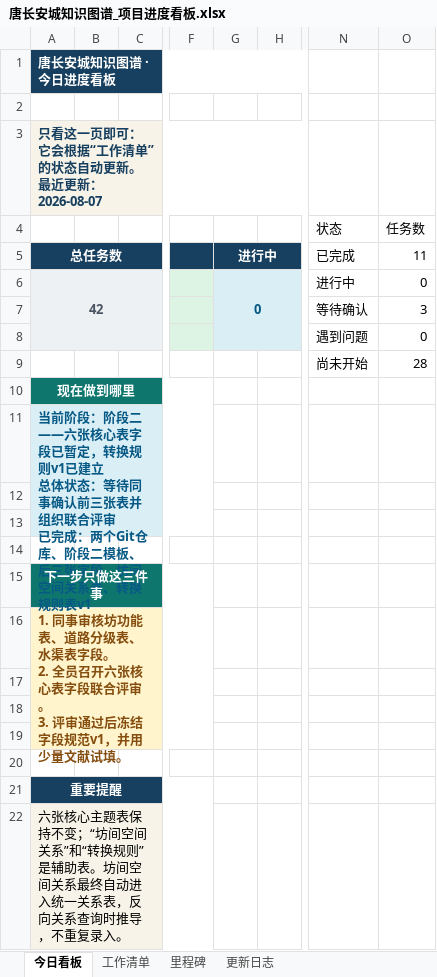
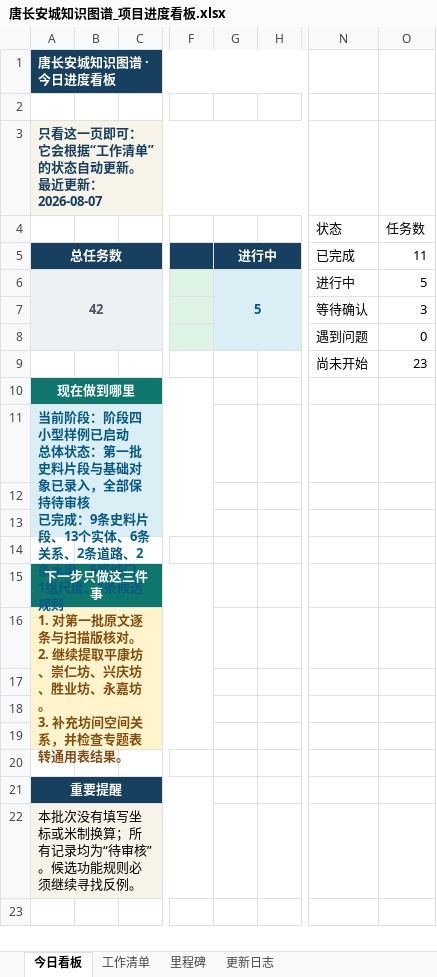
Before and after one commit to RIiiiiii-t/tang-changan-knowledge-graph, an Excel workbook: 00-项目总览/唐长安城知识图谱_项目进度看板.xlsx, sheet 今日看板, drawn as a sheet; only a part is shown, gaps mark what is left out; values as stored, in another font and other column widths than the file's, no borders; charts and pictures not drawn; ↵ is a line break in a cell; the diff names each change by its address in the sheet, - before the commit and + after, or states it on an @@ line.

```diff
--- a/00-项目总览/唐长安城知识图谱_项目进度看板.xlsx (sheet 今日看板)
+++ b/00-项目总览/唐长安城知识图谱_项目进度看板.xlsx (sheet 今日看板)
-G6: 0
+G6: 5
-O6 (任务数): 0
+O6 (任务数): 5
-O9 (任务数): 28
+O9 (任务数): 23
-A11: …段：阶段二——六张核心表字段已暂定，转换规则v1已建立 ↵ 总体状态：等待同事确认前三张表并组织联合评审 ↵ 已完成：两个Git仓库、阶段二模板、后三张字段、坊间空间关系表、转换规则表v1
+A11: …段：阶段四小型样例已启动 ↵ 总体状态：第一批史料片段与基础对象已录入，全部保持待审核 ↵ 已完成：9条史料片段、13个实体、6条关系、2条道路、2条水渠、5座城门、1组尺度、1条候选规则
-A16: 1. 同事审核坊功能表、道路分级表、水渠表字段。 ↵ 2. 全员召开六张核心表字段联合评审。 ↵ 3. 评审通过后冻结字段规范v1，并用少量文献试填。
+A16: 1. 对第一批原文逐条与扫描版核对。 ↵ 2. 继续提取平康坊、崇仁坊、兴庆坊、胜业坊、永嘉坊。 ↵ 3. 补充坊间空间关系，并检查专题表转通用表结果。
-A22: 六张核心主题表保持不变；“坊间空间关系”和“转换规则”是辅助表。坊间空间关系最终自动进入统一关系表，反向关系查询时推导，不重复录入。
+A22: 本批次没有填写坐标或米制换算；所有记录均为“待审核”。候选功能规则必须继续寻找反例。
```
Also changed, not shown: sheet 工作清单, sheet 更新日志, charts or pictures, 2 other files.
